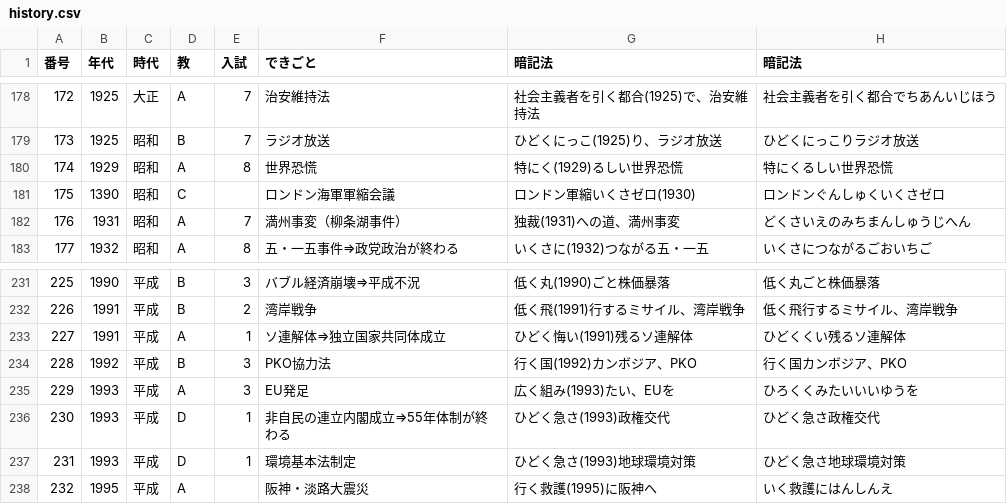
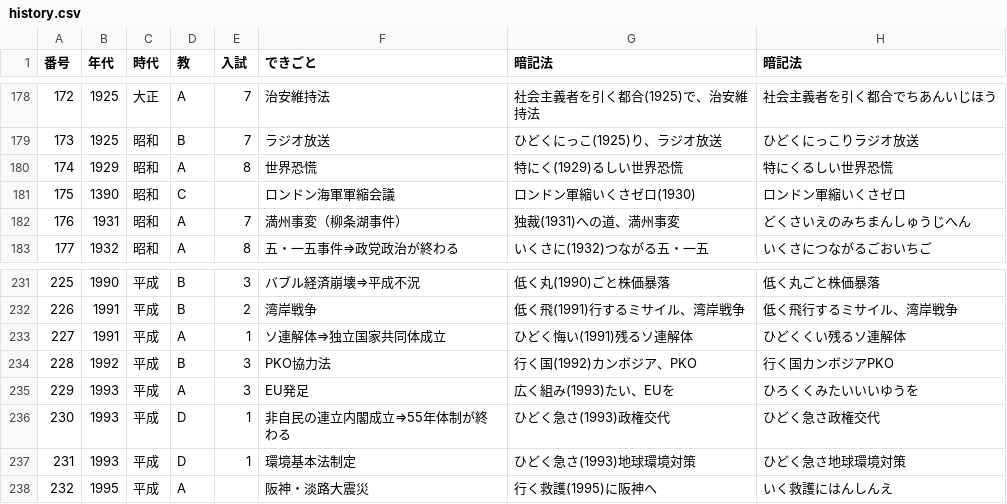
Before and after one commit to spacerobo2-rgb/new.nengo, a CSV file: history.csv, drawn as a sheet; only a part is shown, gaps mark what is left out; the diff covers the shown part only.

```diff
--- a/history.csv
+++ b/history.csv
@@ -180,3 +180,3 @@
 174,1929,昭和,A,8,世界恐慌,特にく(1929)るしい世界恐慌,特にくるしい世界恐慌
-175,1390,昭和,C,,ロンドン海軍軍縮会議,ロンドン軍縮いくさゼロ(1930),ロンドンぐんしゅくいくさゼロ
+175,1390,昭和,C,,ロンドン海軍軍縮会議,ロンドン軍縮いくさゼロ(1930),ロンドン軍縮いくさゼロ
 176,1931,昭和,A,7,満州事変（柳条湖事件）,独裁(1931)への道、満州事変,どくさいえのみちまんしゅうじへん
@@ -233,3 +233,3 @@
 227,1991,平成,A,1,ソ連解体⇒独立国家共同体成立,ひどく悔い(1991)残るソ連解体,ひどくくい残るソ連解体
-228,1992,平成,B,3,PKO協力法,行く国(1992)カンボジア、PKO,行く国カンボジア、PKO
+228,1992,平成,B,3,PKO協力法,行く国(1992)カンボジア、PKO,行く国カンボジアPKO
 229,1993,平成,A,3,EU発足,広く組み(1993)たい、EUを,ひろくくみたいいいゆうを
```
Also changed, not shown: 14 edited cells elsewhere in this file.
